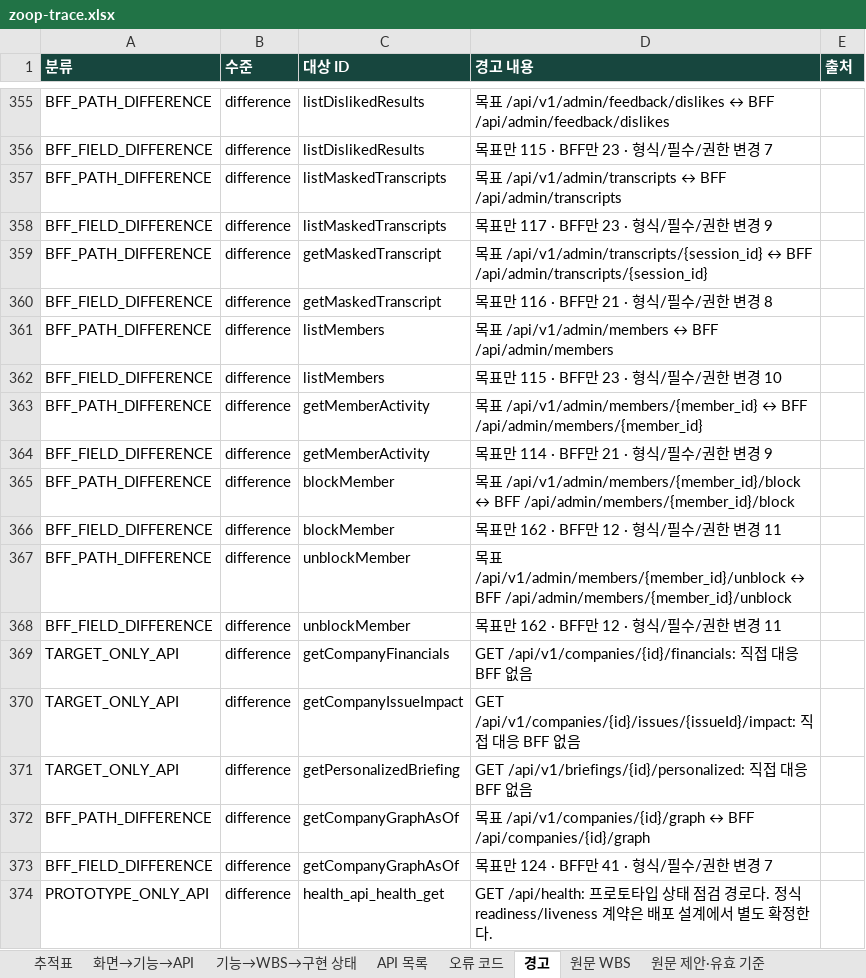
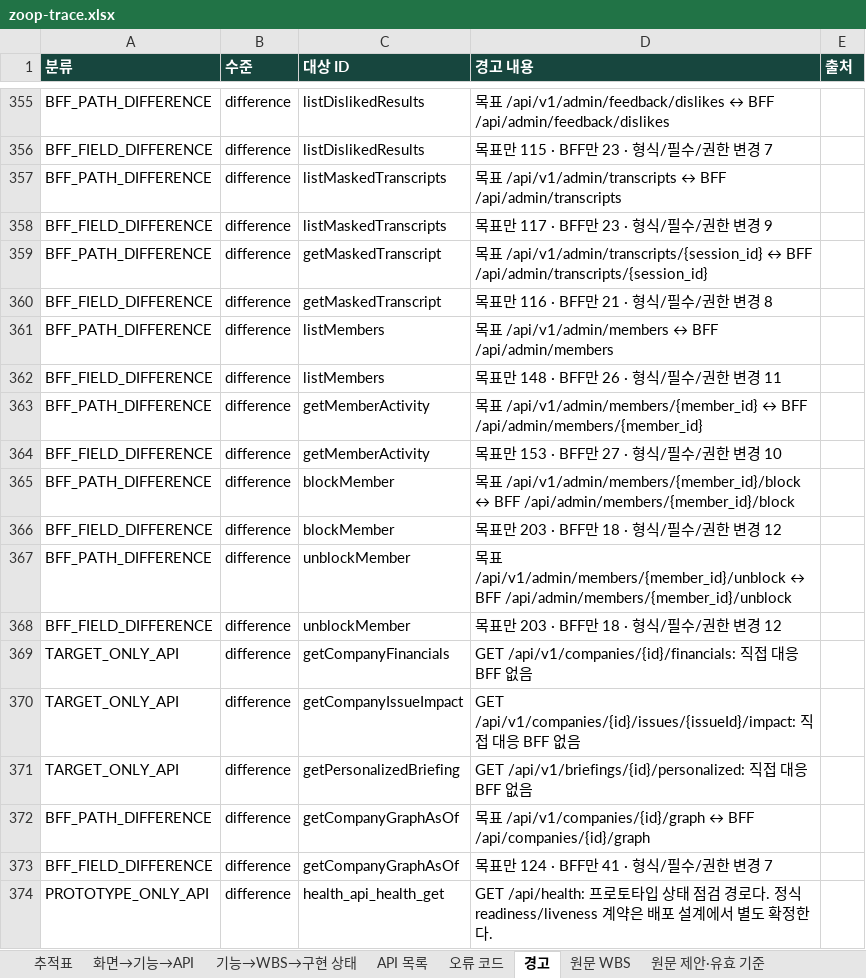
Before and after one commit to Donbug/zoop, an Excel workbook: docs/system/out/zoop-trace.xlsx, sheet 경고, drawn as a sheet; only a part is shown, gaps mark what is left out; values as stored, in another font and other column widths than the file's, no borders; the diff names each change by its address in the sheet, - before the commit and + after, or states it on an @@ line.

```diff
--- a/docs/system/out/zoop-trace.xlsx (sheet 경고)
+++ b/docs/system/out/zoop-trace.xlsx (sheet 경고)
-D362 (경고 내용): 목표만 115 · BFF만 23 · 형식/필수/권한 변경 10
+D362 (경고 내용): 목표만 148 · BFF만 26 · 형식/필수/권한 변경 11
-D364 (경고 내용): 목표만 114 · BFF만 21 · 형식/필수/권한 변경 9
+D364 (경고 내용): 목표만 153 · BFF만 27 · 형식/필수/권한 변경 10
-D366 (경고 내용): 목표만 162 · BFF만 12 · 형식/필수/권한 변경 11
+D366 (경고 내용): 목표만 203 · BFF만 18 · 형식/필수/권한 변경 12
-D368 (경고 내용): 목표만 162 · BFF만 12 · 형식/필수/권한 변경 11
+D368 (경고 내용): 목표만 203 · BFF만 18 · 형식/필수/권한 변경 12
```
Also changed, not shown: 24 other files.
